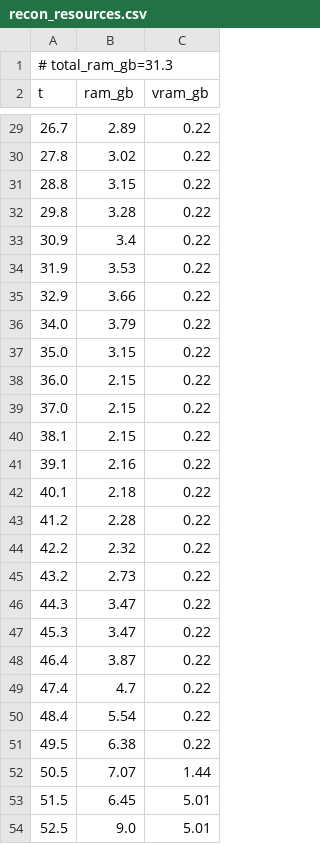
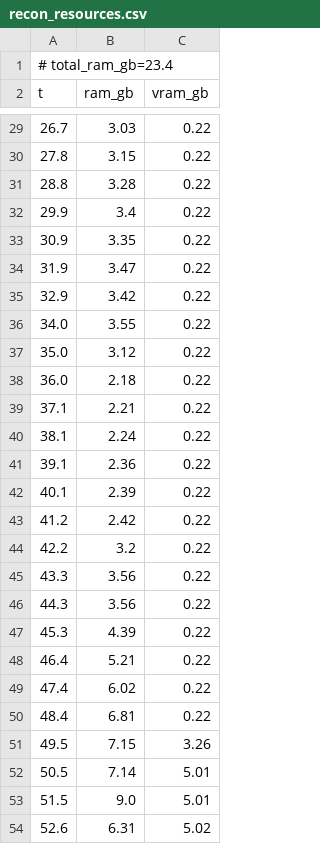
Before and after one commit to PozzettiAndrea/ComfyUI-HYWM2, a CSV file: dev/linux-gpu/logs/recon_resources.csv, drawn as a sheet; only a part is shown, gaps mark what is left out; the diff covers the shown part only.

```diff
--- a/dev/linux-gpu/logs/recon_resources.csv
+++ b/dev/linux-gpu/logs/recon_resources.csv
@@ -1,2 +1,2 @@
-# total_ram_gb=31.3
+# total_ram_gb=23.4
 t,ram_gb,vram_gb
@@ -29,26 +29,26 @@ t,ram_gb,vram_gb
-26.7,2.89,0.22
-27.8,3.02,0.22
-28.8,3.15,0.22
-29.8,3.28,0.22
-30.9,3.4,0.22
-31.9,3.53,0.22
-32.9,3.66,0.22
-34.0,3.79,0.22
-35.0,3.15,0.22
-36.0,2.15,0.22
-37.0,2.15,0.22
-38.1,2.15,0.22
-39.1,2.16,0.22
-40.1,2.18,0.22
-41.2,2.28,0.22
-42.2,2.32,0.22
-43.2,2.73,0.22
-44.3,3.47,0.22
-45.3,3.47,0.22
-46.4,3.87,0.22
-47.4,4.7,0.22
-48.4,5.54,0.22
-49.5,6.38,0.22
-50.5,7.07,1.44
-51.5,6.45,5.01
-52.5,9.0,5.01
+26.7,3.03,0.22
+27.8,3.15,0.22
+28.8,3.28,0.22
+29.9,3.4,0.22
+30.9,3.35,0.22
+31.9,3.47,0.22
+32.9,3.42,0.22
+34.0,3.55,0.22
+35.0,3.12,0.22
+36.0,2.18,0.22
+37.1,2.21,0.22
+38.1,2.24,0.22
+39.1,2.36,0.22
+40.1,2.39,0.22
+41.2,2.42,0.22
+42.2,3.2,0.22
+43.3,3.56,0.22
+44.3,3.56,0.22
+45.3,4.39,0.22
+46.4,5.21,0.22
+47.4,6.02,0.22
+48.4,6.81,0.22
+49.5,7.15,3.26
+50.5,7.14,5.01
+51.5,9.0,5.01
+52.6,6.31,5.02
```
Also changed, not shown: 16 added rows, 16 removed rows and 41 edited cells elsewhere in this file, 23 other files.
